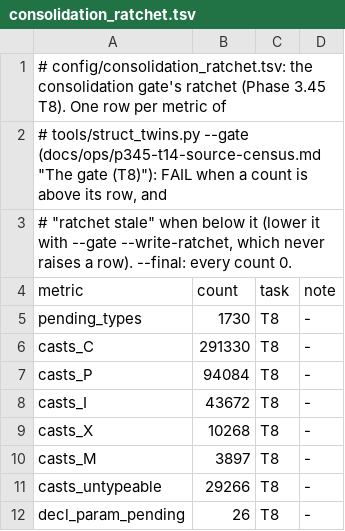
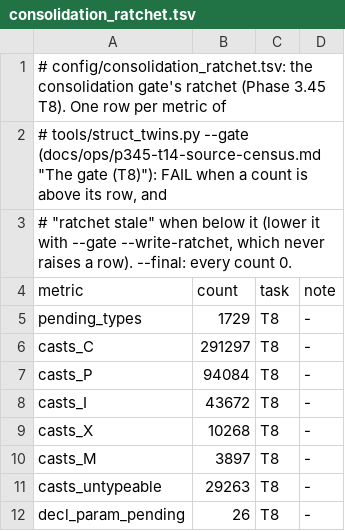
Before and after one commit to Druthulu/BFM-decomp, a TSV file: config/consolidation_ratchet.tsv, drawn as a sheet.

Commit message:
T18.c20: E4: 25 sources off E4 (asm aliases, actor unk58, W32 plain); E4 wall CSE-KILL; ratchet

```diff
--- a/config/consolidation_ratchet.tsv
+++ b/config/consolidation_ratchet.tsv
@@ -4,4 +4,4 @@
 metric	count	task	note
-pending_types	1730	T8	-
-casts_C	291330	T8	-
+pending_types	1729	T8	-
+casts_C	291297	T8	-
 casts_P	94084	T8	-
@@ -10,3 +10,3 @@ casts_X	10268	T8	-
 casts_M	3897	T8	-
-casts_untypeable	29266	T8	-
+casts_untypeable	29263	T8	-
 decl_param_pending	26	T8	-
```
Also changed, not shown: 34 other files.
